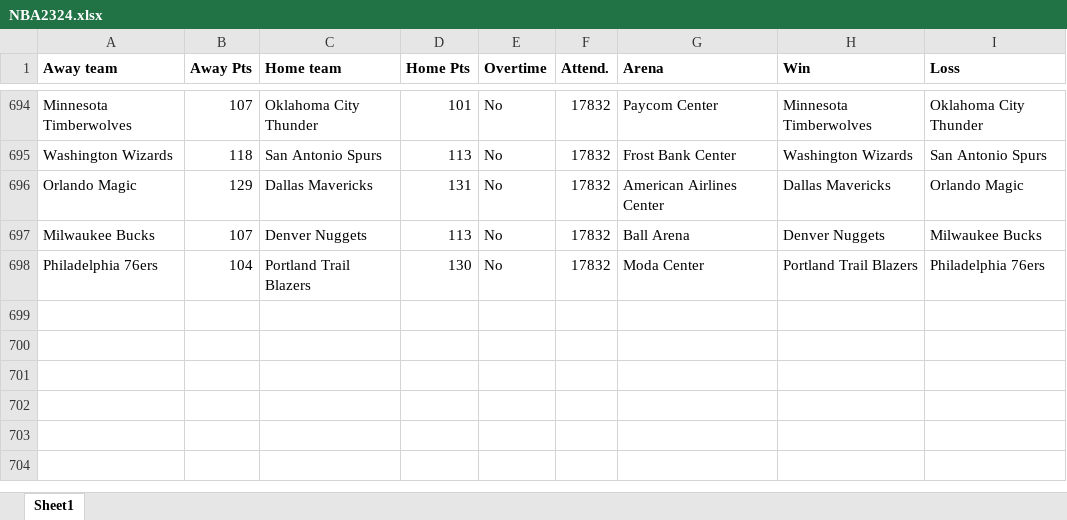
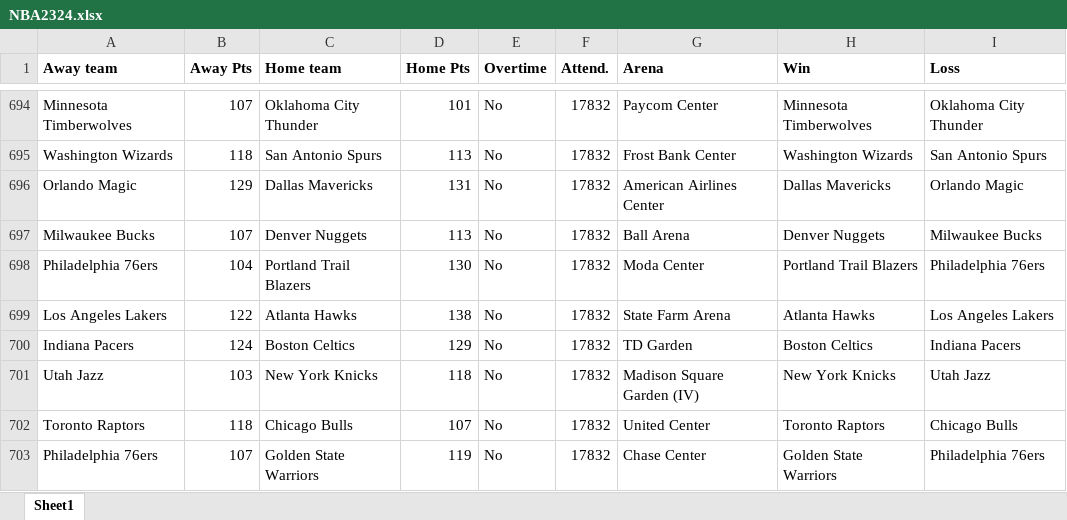
Before and after one commit to ballgorithm/NBA_Projections, an Excel workbook: NBA2324.xlsx, sheet Sheet1, drawn as a sheet; only a part is shown, gaps mark what is left out; values as stored, in another font and other column widths than the file's, no borders; the diff names each change by its address in the sheet, - before the commit and + after, or states it on an @@ line.

Commit message:
modified:   NBA2324.xlsx modified:   accuracy.ipynb modified:   future.xlsx modified:   nba_forecast.ipynb

```diff
--- a/NBA2324.xlsx (sheet Sheet1)
+++ b/NBA2324.xlsx (sheet Sheet1)
+row 699: Los Angeles Lakers | 122 | Atlanta Hawks | 138 | No | 17832 | State Farm Arena | Atlanta Hawks | Los Angeles Lakers
+row 700: Indiana Pacers | 124 | Boston Celtics | 129 | No | 17832 | TD Garden | Boston Celtics | Indiana Pacers
+row 701: Utah Jazz | 103 | New York Knicks | 118 | No | 17832 | Madison Square Garden (IV) | New York Knicks | Utah Jazz
+row 702: Toronto Raptors | 118 | Chicago Bulls | 107 | No | 17832 | United Center | Toronto Raptors | Chicago Bulls
+row 703: Philadelphia 76ers | 107 | Golden State Warriors | 119 | No | 17832 | Chase Center | Golden State Warriors | Philadelphia 76ers
```
Also changed, not shown: future.xlsx, 2 other files.
